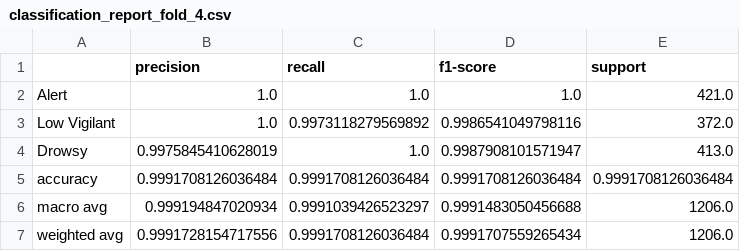
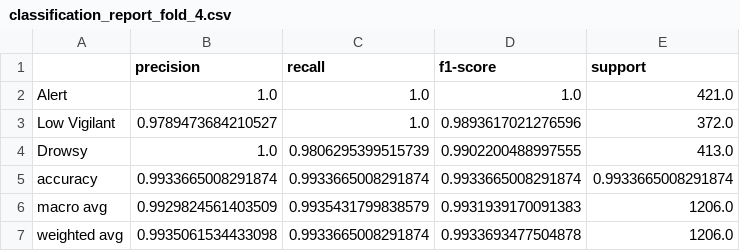
Before and after one commit to clarkf19/Drowsiness-Detection, a CSV file: classification_report_fold_4.csv, drawn as a sheet.

```diff
--- a/classification_report_fold_4.csv
+++ b/classification_report_fold_4.csv
@@ -2,6 +2,6 @@
 Alert,1.0,1.0,1.0,421.0
-Low Vigilant,1.0,0.9973118279569892,0.9986541049798116,372.0
-Drowsy,0.9975845410628019,1.0,0.9987908101571947,413.0
-accuracy,0.9991708126036484,0.9991708126036484,0.9991708126036484,0.9991708126036484
-macro avg,0.999194847020934,0.9991039426523297,0.9991483050456688,1206.0
-weighted avg,0.9991728154717556,0.9991708126036484,0.9991707559265434,1206.0
+Low Vigilant,0.9789473684210527,1.0,0.9893617021276596,372.0
+Drowsy,1.0,0.9806295399515739,0.9902200488997555,413.0
+accuracy,0.9933665008291874,0.9933665008291874,0.9933665008291874,0.9933665008291874
+macro avg,0.9929824561403509,0.9935431799838579,0.9931939170091383,1206.0
+weighted avg,0.9935061534433098,0.9933665008291874,0.9933693477504878,1206.0
```
Also changed, not shown: final_results_backup/paper_table_results.csv, final_results_backup/results_5fold.csv, 21 other files.
